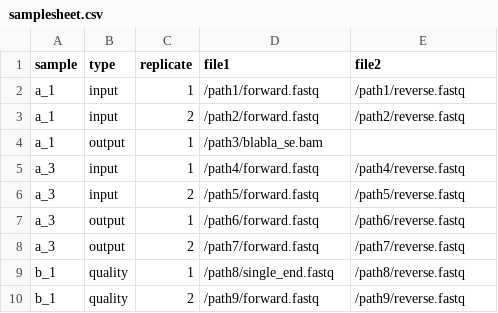
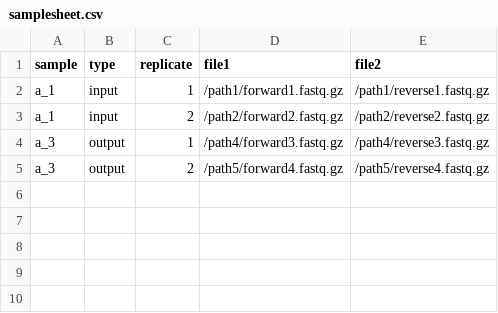
Before and after one commit to nf-core/deepmutscan, a CSV file: assets/samplesheet.csv, drawn as a sheet.

Commit message:
Update samplesheet.csv

```diff
--- a/assets/samplesheet.csv
+++ b/assets/samplesheet.csv
@@ -1,10 +1,5 @@
 sample,type,replicate,file1,file2
-a_1,input,1,/path1/forward.fastq,/path1/reverse.fastq
-a_1,input,2,/path2/forward.fastq,/path2/reverse.fastq
-a_1,output,1,/path3/blabla_se.bam,
-a_3,input,1,/path4/forward.fastq,/path4/reverse.fastq
-a_3,input,2,/path5/forward.fastq,/path5/reverse.fastq
-a_3,output,1,/path6/forward.fastq,/path6/reverse.fastq
-a_3,output,2,/path7/forward.fastq,/path7/reverse.fastq
-b_1,quality,1,/path8/single_end.fastq,/path8/reverse.fastq
-b_1,quality,2,/path9/forward.fastq,/path9/reverse.fastq
+a_1,input,1,/path1/forward1.fastq.gz,/path1/reverse1.fastq.gz
+a_1,input,2,/path2/forward2.fastq.gz,/path2/reverse2.fastq.gz
+a_3,output,1,/path4/forward3.fastq.gz,/path4/reverse3.fastq.gz
+a_3,output,2,/path5/forward4.fastq.gz,/path5/reverse4.fastq.gz
```
